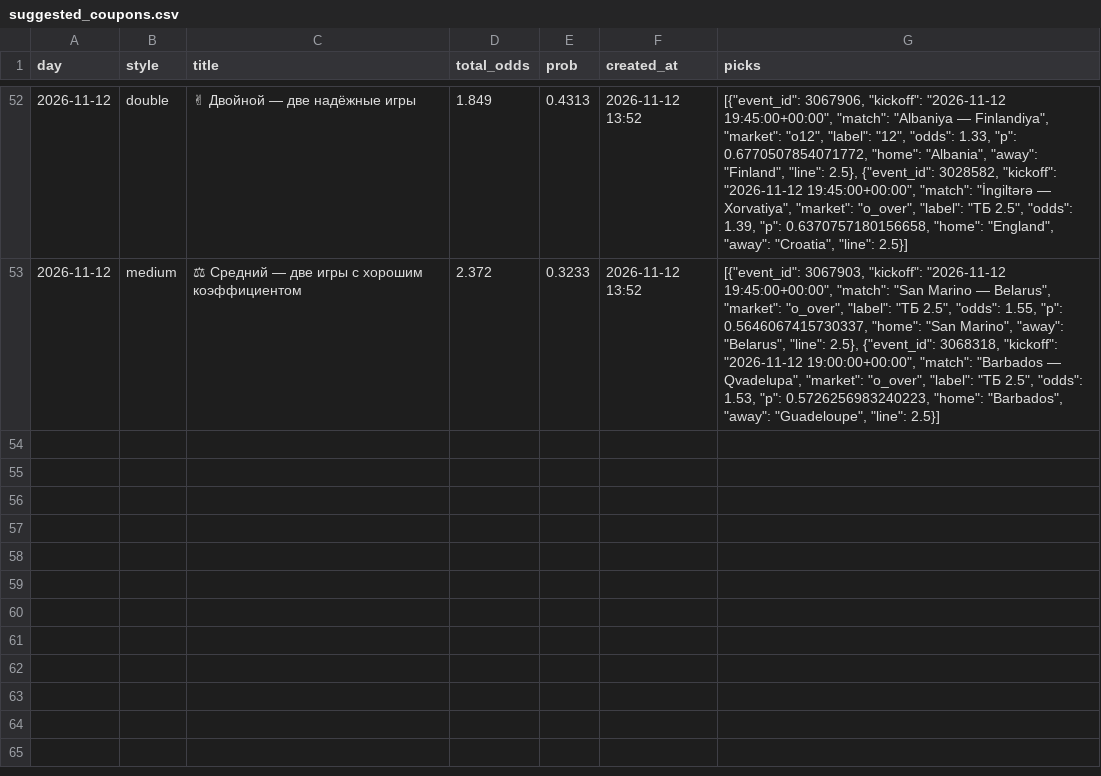
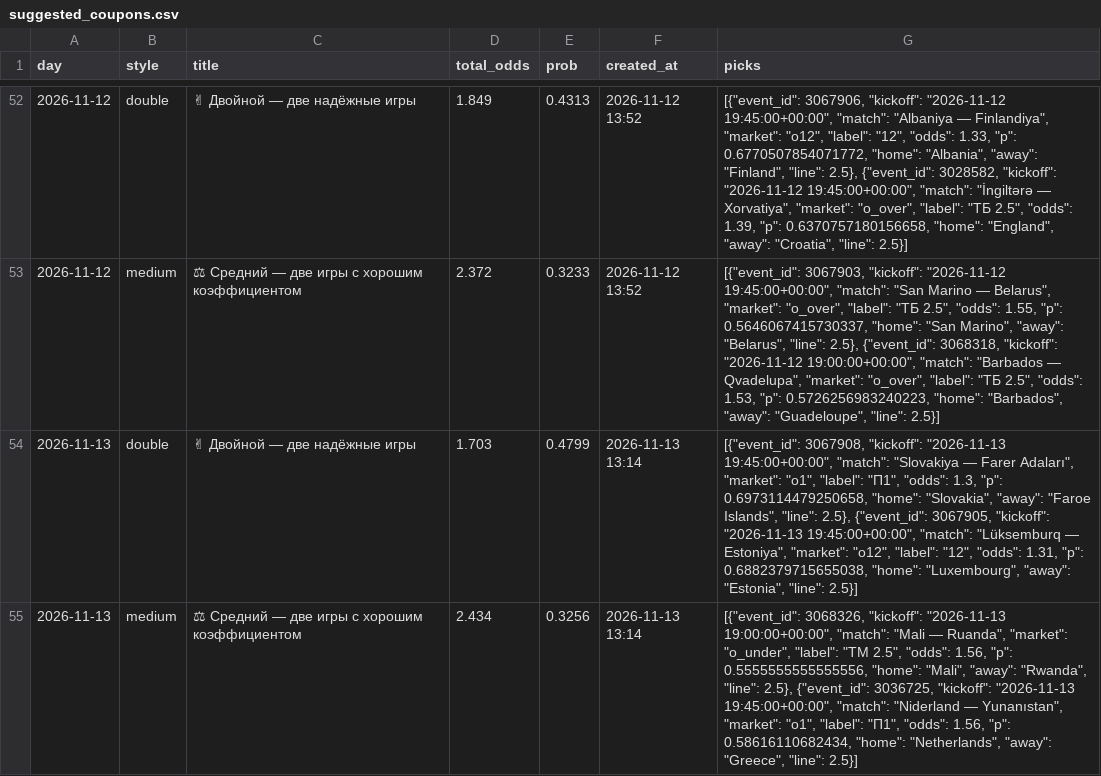
Before and after one commit to socceranalyser/soccer-analyser, a CSV file: data/state/suggested_coupons.csv, drawn as a sheet; only a part is shown, gaps mark what is left out; the diff names each change by its address in the sheet, - before the commit and + after, or states it on an @@ line.

```diff
--- a/data/state/suggested_coupons.csv
+++ b/data/state/suggested_coupons.csv
+row 54: 2026-11-13 | double | ✌ Двойной — две надёжные игры | 1.703 | 0.4799 | 2026-11-13 13:14 | [{"event_id": 3067908, "kickoff": "2026-11-13 19:45:00+00:00", "match": "Slovakiya — Farer Adaları", "market": "o1", "label": "П1", "odds": 1.3, "p": 0.6973114479250658, "home": "Slovakia", "away": "Faroe Islands", "line": 2.5}, {"event_id": 3067905, "kickoff": "2026-11-13 19:45:00+00:00", "match": "Lüksemburq — Estoniya", "market": "o12", "label": "12", "odds": 1.31, "p": 0.6882379715655038, "home": "Luxembourg", "away": "Estonia", "line": 2.5}]
+row 55: 2026-11-13 | medium | ⚖ Средний — две игры с хорошим коэффициентом | 2.434 | 0.3256 | 2026-11-13 13:14 | [{"event_id": 3068326, "kickoff": "2026-11-13 19:00:00+00:00", "match": "Mali — Ruanda", "market": "o_under", "label": "ТМ 2.5", "odds": 1.56, "p": 0.5555555555555556, "home": "Mali", "away": "Rwanda", "line": 2.5}, {"event_id": 3036725, "kickoff": "2026-11-13 19:45:00+00:00", "match": "Niderland — Yunanıstan", "market": "o1", "label": "П1", "odds": 1.56, "p": 0.58616110682434, "home": "Netherlands", "away": "Greece", "line": 2.5}]
```
Also changed, not shown: data/misli_results.csv, data/state/runs.csv, 4 other files.
